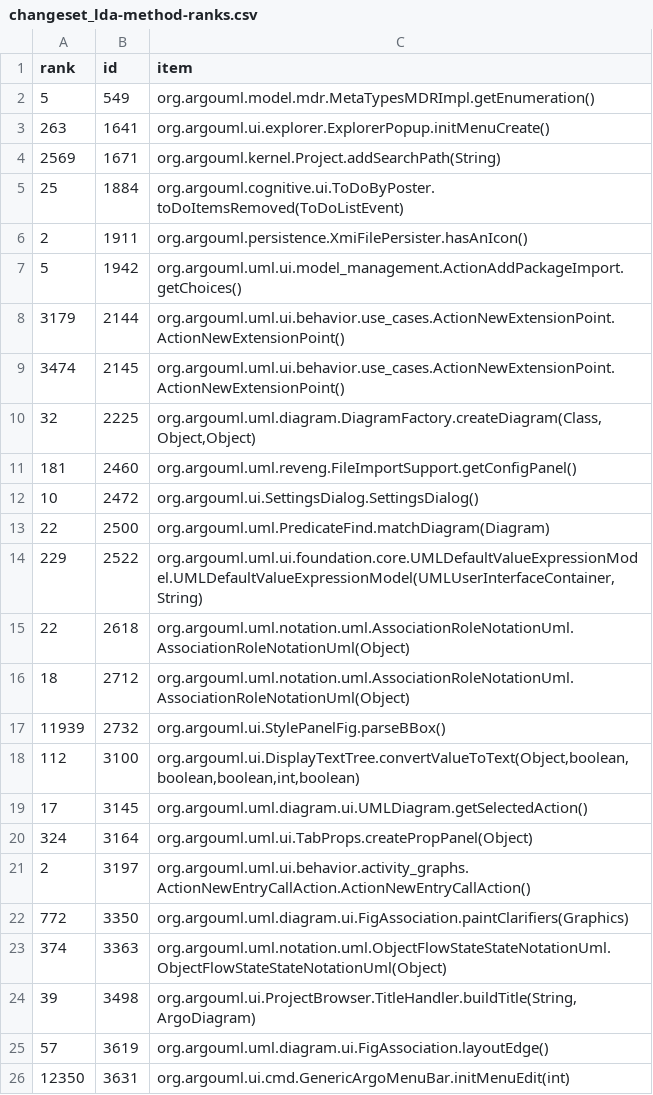
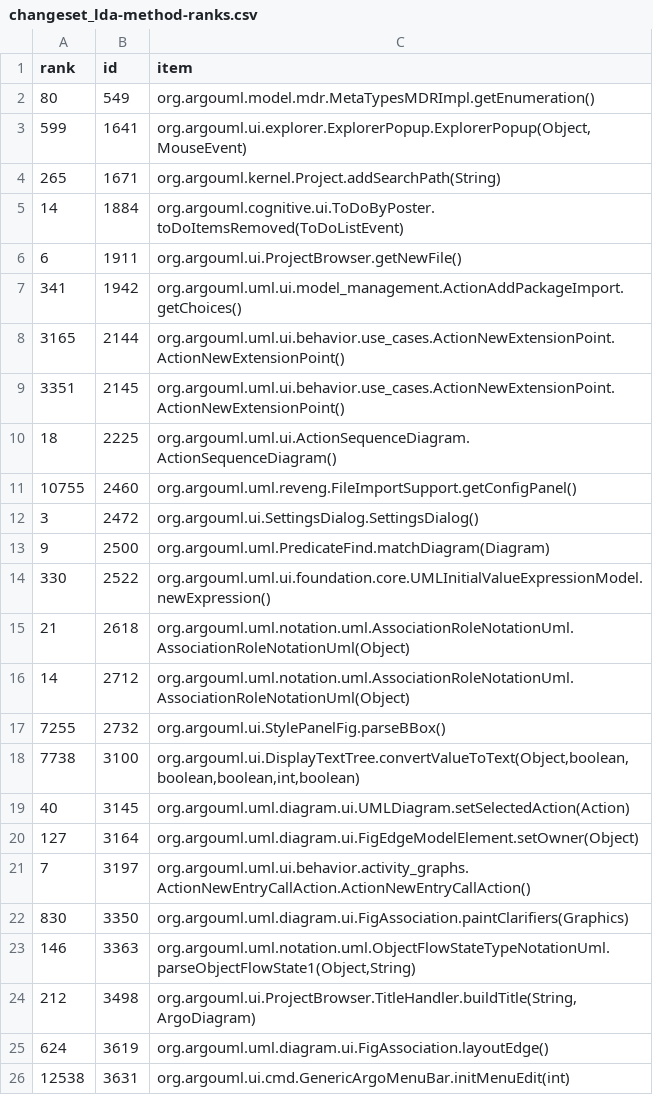
Before and after one commit to cscorley/doc2vec-feature-location, a CSV file: data/argouml/v0.22/changeset_lda-method-ranks.csv, drawn as a sheet; only a part is shown; the diff covers the shown part only.

```diff
--- a/data/argouml/v0.22/changeset_lda-method-ranks.csv
+++ b/data/argouml/v0.22/changeset_lda-method-ranks.csv
@@ -1,26 +1,26 @@
 rank,id,item
-5,549,org.argouml.model.mdr.MetaTypesMDRImpl.getEnumeration()
-263,1641,org.argouml.ui.explorer.ExplorerPopup.initMenuCreate()
-2569,1671,org.argouml.kernel.Project.addSearchPath(String)
-25,1884,org.argouml.cognitive.ui.ToDoByPoster.toDoItemsRemoved(ToDoListEvent)
-2,1911,org.argouml.persistence.XmiFilePersister.hasAnIcon()
-5,1942,org.argouml.uml.ui.model_management.ActionAddPackageImport.getChoices()
-3179,2144,org.argouml.uml.ui.behavior.use_cases.ActionNewExtensionPoint.ActionNewExtensionPoint()
-3474,2145,org.argouml.uml.ui.behavior.use_cases.ActionNewExtensionPoint.ActionNewExtensionPoint()
-32,2225,"org.argouml.uml.diagram.DiagramFactory.createDiagram(Class,Object,Object)"
-181,2460,org.argouml.uml.reveng.FileImportSupport.getConfigPanel()
-10,2472,org.argouml.ui.SettingsDialog.SettingsDialog()
-22,2500,org.argouml.uml.PredicateFind.matchDiagram(Diagram)
-229,2522,"org.argouml.uml.ui.foundation.core.UMLDefaultValueExpressionModel.UMLDefaultValueExpressionModel(UMLUserInterfaceContainer,String)"
-22,2618,org.argouml.uml.notation.uml.AssociationRoleNotationUml.AssociationRoleNotationUml(Object)
-18,2712,org.argouml.uml.notation.uml.AssociationRoleNotationUml.AssociationRoleNotationUml(Object)
-11939,2732,org.argouml.ui.StylePanelFig.parseBBox()
-112,3100,"org.argouml.ui.DisplayTextTree.convertValueToText(Object,boolean,boolean,boolean,int,boolean)"
-17,3145,org.argouml.uml.diagram.ui.UMLDiagram.getSelectedAction()
-324,3164,org.argouml.uml.ui.TabProps.createPropPanel(Object)
-2,3197,org.argouml.uml.ui.behavior.activity_graphs.ActionNewEntryCallAction.ActionNewEntryCallAction()
-772,3350,org.argouml.uml.diagram.ui.FigAssociation.paintClarifiers(Graphics)
-374,3363,org.argouml.uml.notation.uml.ObjectFlowStateStateNotationUml.ObjectFlowStateStateNotationUml(Object)
-39,3498,"org.argouml.ui.ProjectBrowser.TitleHandler.buildTitle(String,ArgoDiagram)"
-57,3619,org.argouml.uml.diagram.ui.FigAssociation.layoutEdge()
-12350,3631,org.argouml.ui.cmd.GenericArgoMenuBar.initMenuEdit(int)
+80,549,org.argouml.model.mdr.MetaTypesMDRImpl.getEnumeration()
+599,1641,"org.argouml.ui.explorer.ExplorerPopup.ExplorerPopup(Object,MouseEvent)"
+265,1671,org.argouml.kernel.Project.addSearchPath(String)
+14,1884,org.argouml.cognitive.ui.ToDoByPoster.toDoItemsRemoved(ToDoListEvent)
+6,1911,org.argouml.ui.ProjectBrowser.getNewFile()
+341,1942,org.argouml.uml.ui.model_management.ActionAddPackageImport.getChoices()
+3165,2144,org.argouml.uml.ui.behavior.use_cases.ActionNewExtensionPoint.ActionNewExtensionPoint()
+3351,2145,org.argouml.uml.ui.behavior.use_cases.ActionNewExtensionPoint.ActionNewExtensionPoint()
+18,2225,org.argouml.uml.ui.ActionSequenceDiagram.ActionSequenceDiagram()
+10755,2460,org.argouml.uml.reveng.FileImportSupport.getConfigPanel()
+3,2472,org.argouml.ui.SettingsDialog.SettingsDialog()
+9,2500,org.argouml.uml.PredicateFind.matchDiagram(Diagram)
+330,2522,org.argouml.uml.ui.foundation.core.UMLInitialValueExpressionModel.newExpression()
+21,2618,org.argouml.uml.notation.uml.AssociationRoleNotationUml.AssociationRoleNotationUml(Object)
+14,2712,org.argouml.uml.notation.uml.AssociationRoleNotationUml.AssociationRoleNotationUml(Object)
+7255,2732,org.argouml.ui.StylePanelFig.parseBBox()
+7738,3100,"org.argouml.ui.DisplayTextTree.convertValueToText(Object,boolean,boolean,boolean,int,boolean)"
+40,3145,org.argouml.uml.diagram.ui.UMLDiagram.setSelectedAction(Action)
+127,3164,org.argouml.uml.diagram.ui.FigEdgeModelElement.setOwner(Object)
+7,3197,org.argouml.uml.ui.behavior.activity_graphs.ActionNewEntryCallAction.ActionNewEntryCallAction()
+830,3350,org.argouml.uml.diagram.ui.FigAssociation.paintClarifiers(Graphics)
+146,3363,"org.argouml.uml.notation.uml.ObjectFlowStateTypeNotationUml.parseObjectFlowState1(Object,String)"
+212,3498,"org.argouml.ui.ProjectBrowser.TitleHandler.buildTitle(String,ArgoDiagram)"
+624,3619,org.argouml.uml.diagram.ui.FigAssociation.layoutEdge()
+12538,3631,org.argouml.ui.cmd.GenericArgoMenuBar.initMenuEdit(int)
```
Also changed, not shown: 86 edited cells elsewhere in this file, data/argouml/v0.22/changeset_lsi-method-ranks.csv, data/mucommander/v0.8.5/changeset_lsi-method-ranks.csv, 36 other files.
